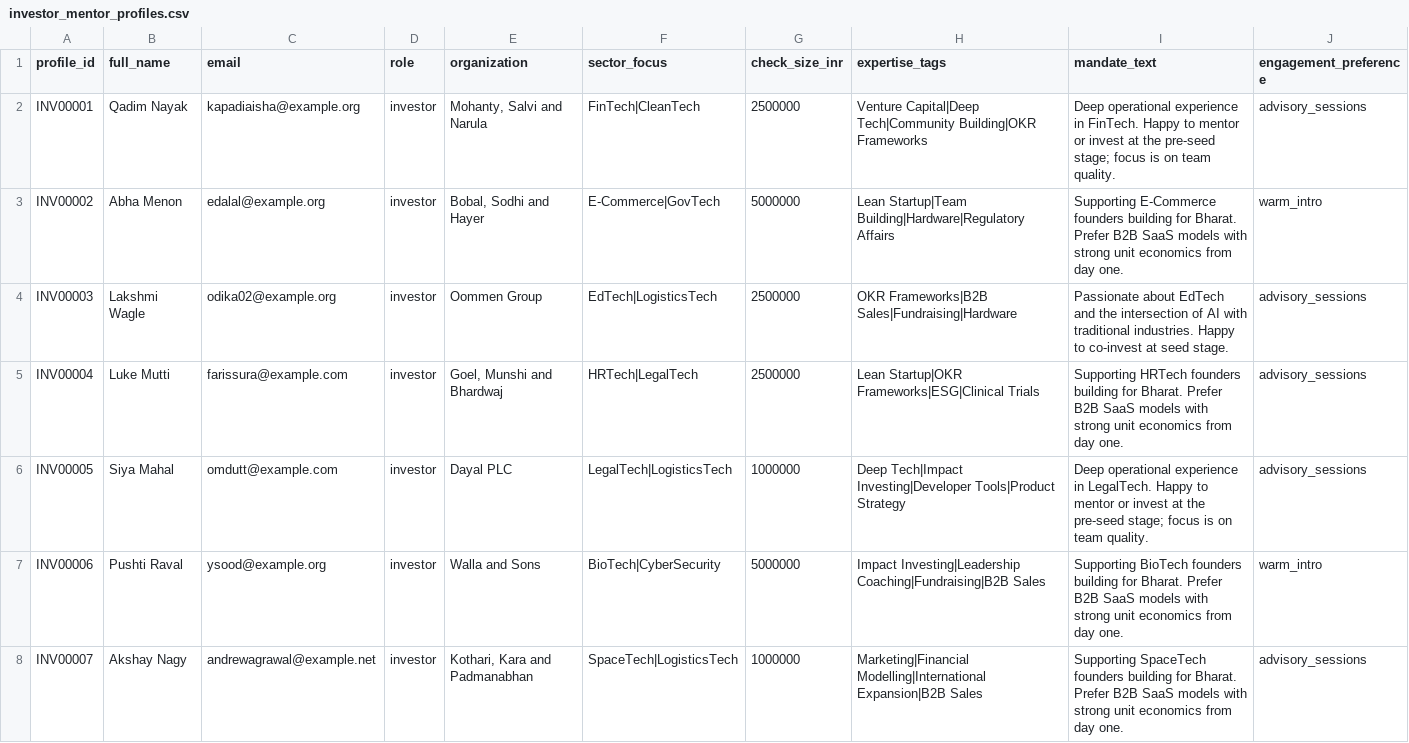
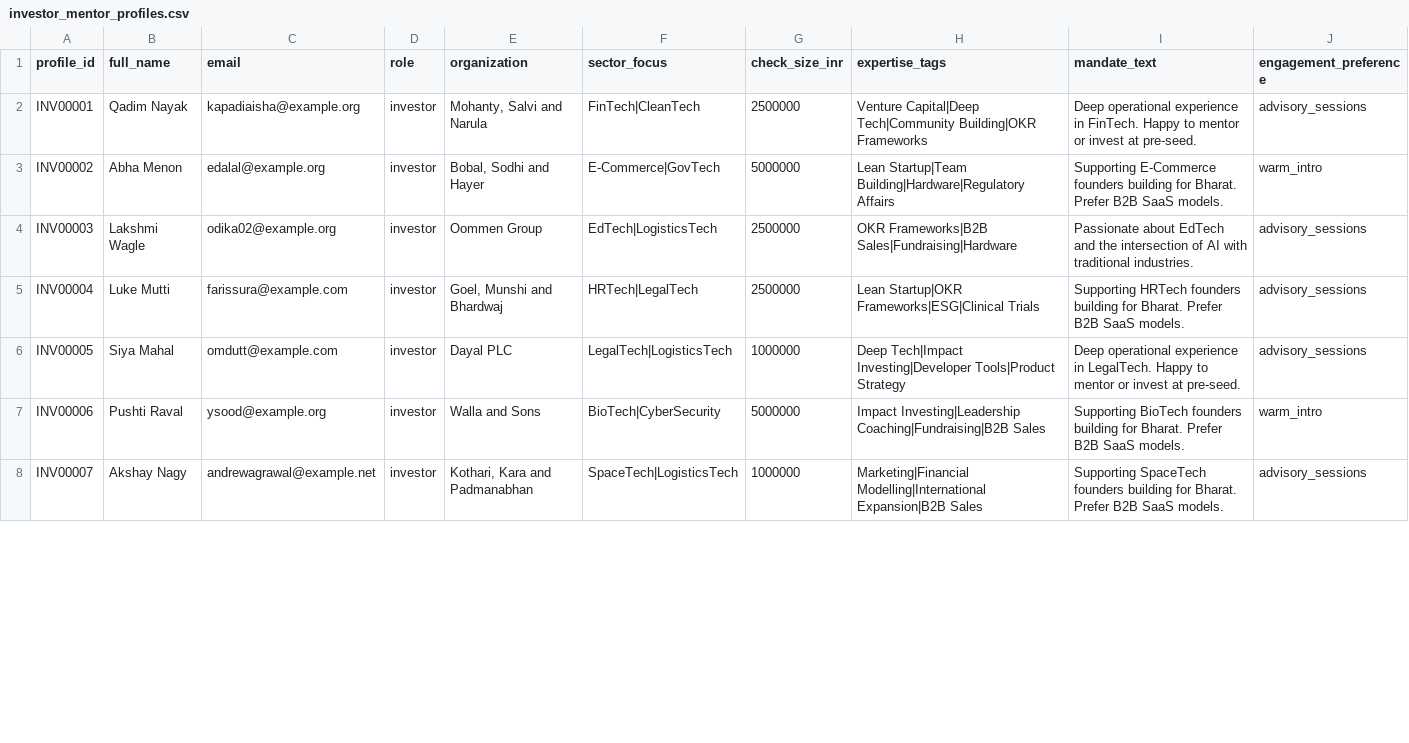
Before and after one commit to ticktok007/L-Essor, a CSV file: data/synthetic/investor_mentor_profiles.csv, drawn as a sheet; only a part is shown; the diff covers the shown part only.

```diff
--- a/data/synthetic/investor_mentor_profiles.csv
+++ b/data/synthetic/investor_mentor_profiles.csv
@@ -1,8 +1,8 @@
 profile_id,full_name,email,role,organization,sector_focus,check_size_inr,expertise_tags,mandate_text,engagement_preference
-INV00001,Qadim Nayak,kapadiaisha@example.org,investor,"Mohanty, Salvi and Narula",FinTech|CleanTech,2500000,Venture Capital|Deep Tech|Community Building|OKR Frameworks,Deep operational experience in FinTech. Happy to mentor or invest at the pre-seed stage; focus is on team quality.,advisory_sessions
-INV00002,Abha Menon,edalal@example.org,investor,"Bobal, Sodhi and Hayer",E-Commerce|GovTech,5000000,Lean Startup|Team Building|Hardware|Regulatory Affairs,Supporting E-Commerce founders building for Bharat. Prefer B2B SaaS models with strong unit economics from day one.,warm_intro
-INV00003,Lakshmi Wagle,odika02@example.org,investor,Oommen Group,EdTech|LogisticsTech,2500000,OKR Frameworks|B2B Sales|Fundraising|Hardware,Passionate about EdTech and the intersection of AI with traditional industries. Happy to co-invest at seed stage.,advisory_sessions
-INV00004,Luke Mutti,farissura@example.com,investor,"Goel, Munshi and Bhardwaj",HRTech|LegalTech,2500000,Lean Startup|OKR Frameworks|ESG|Clinical Trials,Supporting HRTech founders building for Bharat. Prefer B2B SaaS models with strong unit economics from day one.,advisory_sessions
-INV00005,Siya Mahal,omdutt@example.com,investor,Dayal PLC,LegalTech|LogisticsTech,1000000,Deep Tech|Impact Investing|Developer Tools|Product Strategy,Deep operational experience in LegalTech. Happy to mentor or invest at the pre-seed stage; focus is on team quality.,advisory_sessions
-INV00006,Pushti Raval,ysood@example.org,investor,Walla and Sons,BioTech|CyberSecurity,5000000,Impact Investing|Leadership Coaching|Fundraising|B2B Sales,Supporting BioTech founders building for Bharat. Prefer B2B SaaS models with strong unit economics from day one.,warm_intro
-INV00007,Akshay Nagy,andrewagrawal@example.net,investor,"Kothari, Kara and Padmanabhan",SpaceTech|LogisticsTech,1000000,Marketing|Financial Modelling|International Expansion|B2B Sales,Supporting SpaceTech founders building for Bharat. Prefer B2B SaaS models with strong unit economics from day one.,advisory_sessions
+INV00001,Qadim Nayak,kapadiaisha@example.org,investor,"Mohanty, Salvi and Narula",FinTech|CleanTech,2500000,Venture Capital|Deep Tech|Community Building|OKR Frameworks,Deep operational experience in FinTech. Happy to mentor or invest at pre-seed.,advisory_sessions
+INV00002,Abha Menon,edalal@example.org,investor,"Bobal, Sodhi and Hayer",E-Commerce|GovTech,5000000,Lean Startup|Team Building|Hardware|Regulatory Affairs,Supporting E-Commerce founders building for Bharat. Prefer B2B SaaS models.,warm_intro
+INV00003,Lakshmi Wagle,odika02@example.org,investor,Oommen Group,EdTech|LogisticsTech,2500000,OKR Frameworks|B2B Sales|Fundraising|Hardware,Passionate about EdTech and the intersection of AI with traditional industries.,advisory_sessions
+INV00004,Luke Mutti,farissura@example.com,investor,"Goel, Munshi and Bhardwaj",HRTech|LegalTech,2500000,Lean Startup|OKR Frameworks|ESG|Clinical Trials,Supporting HRTech founders building for Bharat. Prefer B2B SaaS models.,advisory_sessions
+INV00005,Siya Mahal,omdutt@example.com,investor,Dayal PLC,LegalTech|LogisticsTech,1000000,Deep Tech|Impact Investing|Developer Tools|Product Strategy,Deep operational experience in LegalTech. Happy to mentor or invest at pre-seed.,advisory_sessions
+INV00006,Pushti Raval,ysood@example.org,investor,Walla and Sons,BioTech|CyberSecurity,5000000,Impact Investing|Leadership Coaching|Fundraising|B2B Sales,Supporting BioTech founders building for Bharat. Prefer B2B SaaS models.,warm_intro
+INV00007,Akshay Nagy,andrewagrawal@example.net,investor,"Kothari, Kara and Padmanabhan",SpaceTech|LogisticsTech,1000000,Marketing|Financial Modelling|International Expansion|B2B Sales,Supporting SpaceTech founders building for Bharat. Prefer B2B SaaS models.,advisory_sessions
```
Also changed, not shown: 66 edited cells elsewhere in this file, 12 other files.
